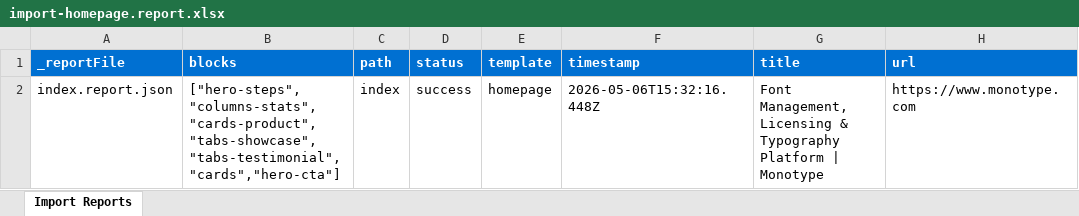
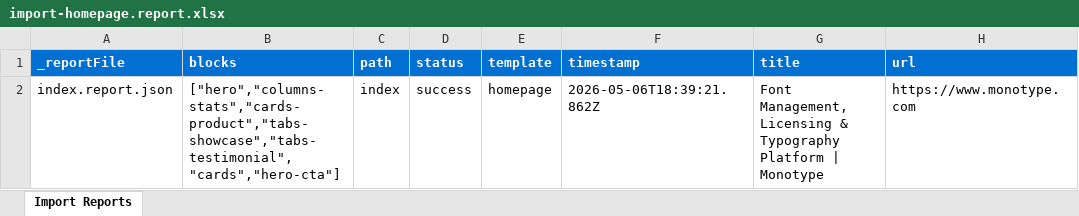
Before and after one commit to tuckerelliott/monotype, an Excel workbook: tools/importer/reports/import-homepage.report.xlsx, sheet Import Reports, drawn as a sheet; values as stored, in another font and other column widths than the file's, no borders; the diff names each change by its address in the sheet, - before the commit and + after, or states it on an @@ line.

Commit message:
Add hero block, update importer
Automated migration updates generated by Experience Modernization Agent.

Changed files (6):
- blocks/hero/hero.css
- blocks/hero/hero.js
- tools/importer/import-homepage.bundle.js
- tools/importer/parsers/hero.js
- tools/importer/reports/import-homepage.report.xlsx
- tools/importer/reports/index.report.json

```diff
--- a/tools/importer/reports/import-homepage.report.xlsx (sheet Import Reports)
+++ b/tools/importer/reports/import-homepage.report.xlsx (sheet Import Reports)
-B2 (blocks): ["hero-steps","columns-stats","cards-product","tabs-showcase","tabs-testimonial","cards","hero-cta"]
+B2 (blocks): ["hero","columns-stats","cards-product","tabs-showcase","tabs-testimonial","cards","hero-cta"]
-F2 (timestamp): 2026-05-06T15:32:16.448Z
+F2 (timestamp): 2026-05-06T18:39:21.862Z
```
Also changed, not shown: 5 other files.
